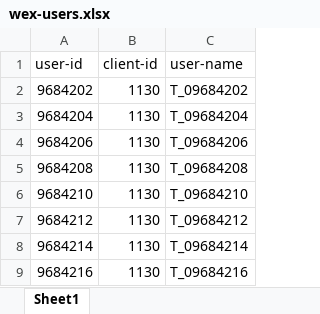
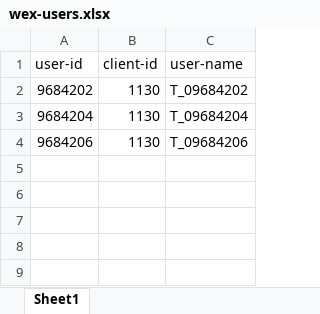
Before and after one commit to TigerWex/volume-testing, an Excel workbook: wex-users.xlsx, sheet Sheet1, drawn as a sheet; values as stored, in another font and other column widths than the file's, no borders; the diff names each change by its address in the sheet, - before the commit and + after, or states it on an @@ line.

```diff
--- a/wex-users.xlsx (sheet Sheet1)
+++ b/wex-users.xlsx (sheet Sheet1)
-row 5: 9684208 | 1130 | T_09684208
-row 6: 9684210 | 1130 | T_09684210
-row 7: 9684212 | 1130 | T_09684212
-row 8: 9684214 | 1130 | T_09684214
-row 9: 9684216 | 1130 | T_09684216
```
Also changed, not shown: 3 other files.
